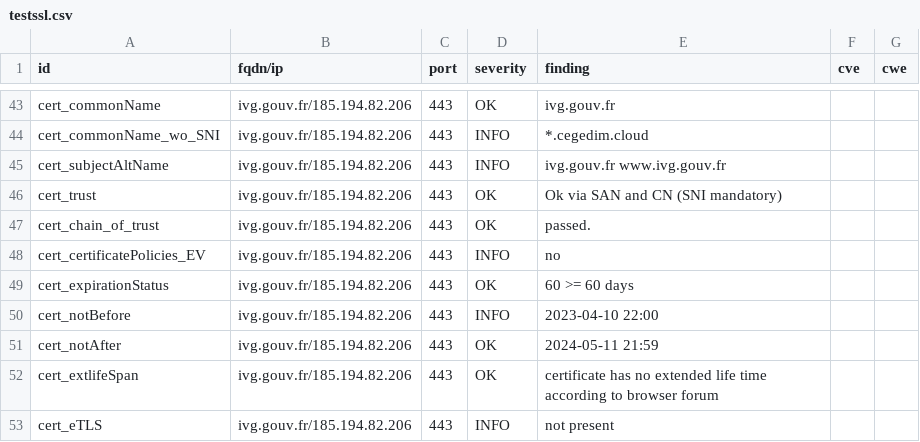
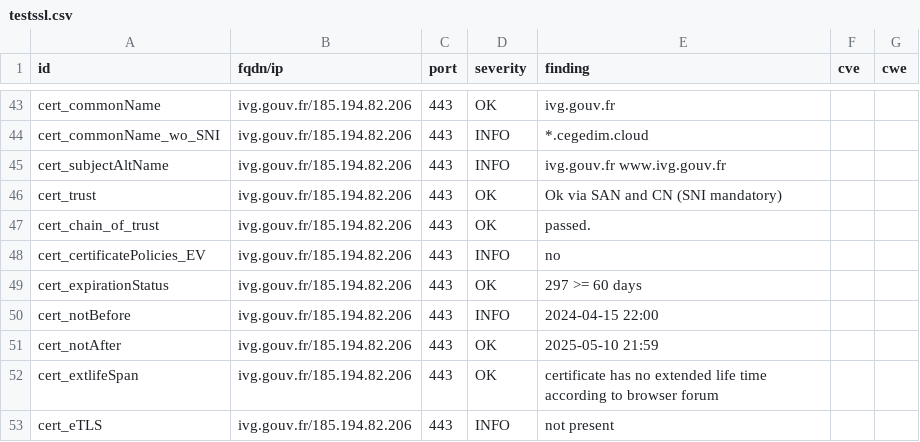
Before and after one commit to GKO-org/dashlordPrd6, a CSV file: results/aHR0cHM6Ly9pdmcuZ291di5mcg==/testssl.csv, drawn as a sheet; only a part is shown, gaps mark what is left out; the diff covers the shown part only.

```diff
--- a/results/aHR0cHM6Ly9pdmcuZ291di5mcg==/testssl.csv
+++ b/results/aHR0cHM6Ly9pdmcuZ291di5mcg==/testssl.csv
@@ -48,5 +48,5 @@
 "cert_certificatePolicies_EV","ivg.gouv.fr/185.194.82.206","443","INFO","no","",""
-"cert_expirationStatus","ivg.gouv.fr/185.194.82.206","443","OK","60 >= 60 days","",""
-"cert_notBefore","ivg.gouv.fr/185.194.82.206","443","INFO","2023-04-10 22:00","",""
-"cert_notAfter","ivg.gouv.fr/185.194.82.206","443","OK","2024-05-11 21:59","",""
+"cert_expirationStatus","ivg.gouv.fr/185.194.82.206","443","OK","297 >= 60 days","",""
+"cert_notBefore","ivg.gouv.fr/185.194.82.206","443","INFO","2024-04-15 22:00","",""
+"cert_notAfter","ivg.gouv.fr/185.194.82.206","443","OK","2025-05-10 21:59","",""
 "cert_extlifeSpan","ivg.gouv.fr/185.194.82.206","443","OK","certificate has no extended life time according to browser forum","",""
```
Also changed, not shown: 11 edited cells elsewhere in this file, 10 other files.
